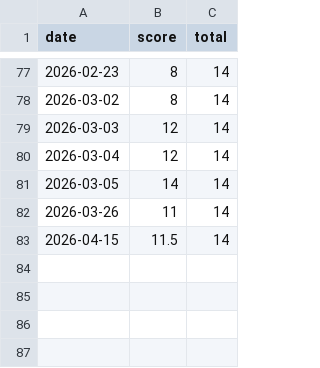
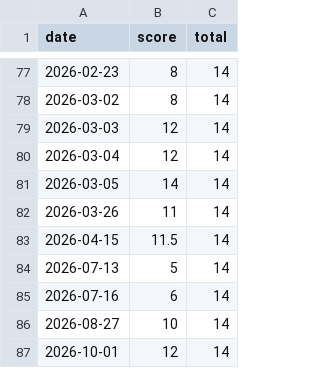
Before and after one commit to BredeFK/hvordan-gikk-quizen, a CSV file: public/result_050326.csv, drawn as a sheet; only a part is shown, gaps mark what is left out; the diff names each change by its address in the sheet, - before the commit and + after, or states it on an @@ line.

Commit message:
Update results

```diff
--- a/public/result_050326.csv
+++ b/public/result_050326.csv
+row 84: 2026-07-13 | 5 | 14
+row 85: 2026-07-16 | 6 | 14
+row 86: 2026-08-27 | 10 | 14
+row 87: 2026-10-01 | 12 | 14
```
